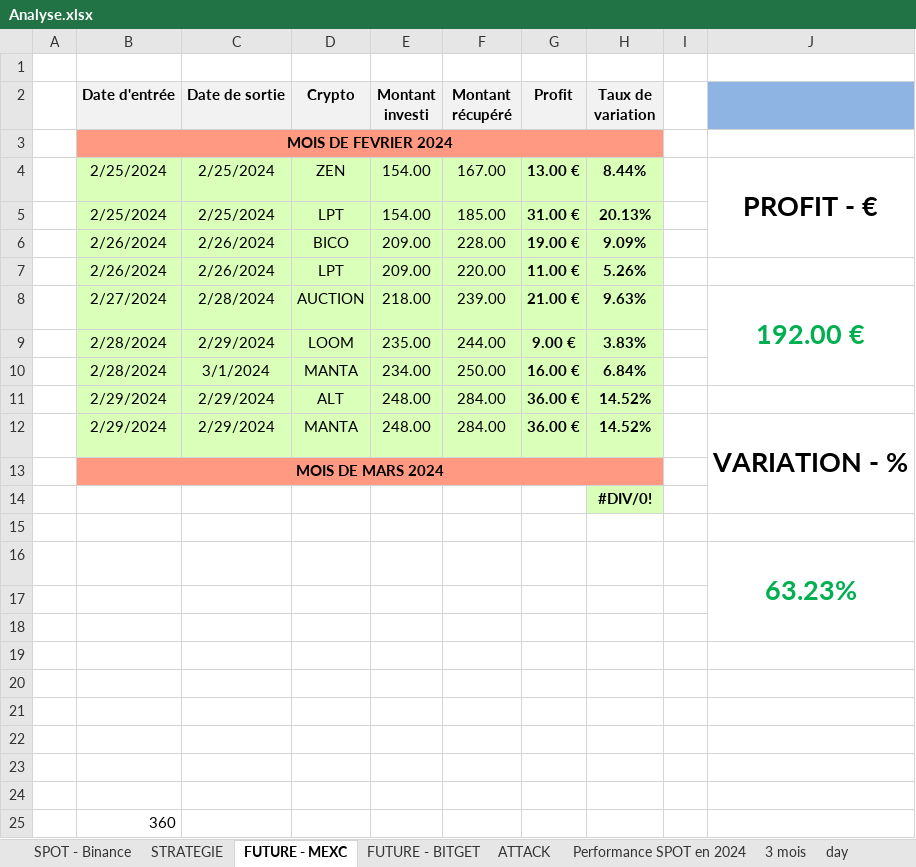
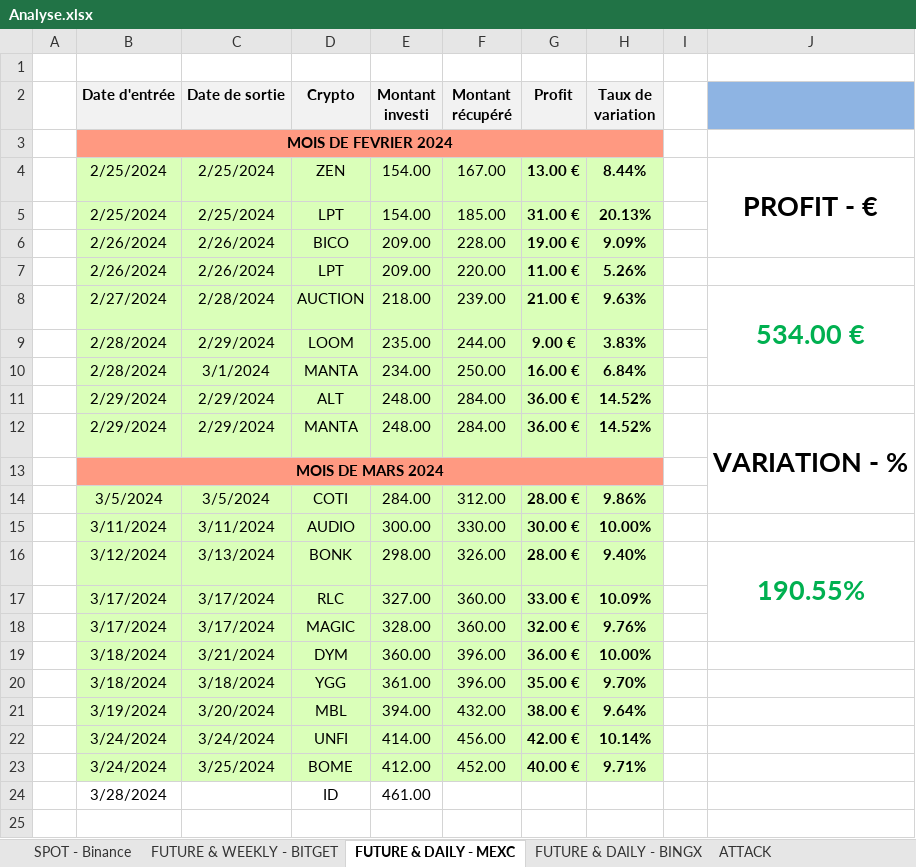
Before and after one commit to kora1348/BenTiyeb, an Excel workbook: Analyse.xlsx, sheet FUTURE & DAILY - MEXC, drawn as a sheet; values as stored, in another font and other column widths than the file's, no borders; removed rows and columns are numbered as before the commit, all else as after; the diff names each change by its address in the sheet, - before the commit and + after, or states it on an @@ line.

```diff
--- a/Analyse.xlsx (sheet FUTURE & DAILY - MEXC)
+++ b/Analyse.xlsx (sheet FUTURE & DAILY - MEXC)
-sheet tab: FUTURE - MEXC
+sheet tab: FUTURE & DAILY - MEXC
-sheet tab: FUTURE - BITGET
+sheet tab: FUTURE & WEEKLY - BITGET
-sheet tab: day
+sheet tab: FUTURE & DAILY - BINGX
@@ sheet tab order changed: SPOT - Binance | FUTURE & WEEKLY - BITGET | FUTURE & DAILY - MEXC | FUTURE & DAILY - BINGX | ATTACK @@
-J8: 192.00 €
+J8: 534.00 €
-J12:J14 merged
+J12:J14 merged
-row 14:  |  |  |  |  |  |  | #DIV/0!
-row 14: (empty)
+row 14:  | 3/5/2024 | 3/5/2024 | COTI | 284.00 | 312.00 | 28.00 € | 9.86%
-B14:H14 fill: none
+B14:H14 fill: #DAFFB9
-row 16:  |  |  |  |  |  |  |  |  | 63.23%
-row 15: (empty)
+row 15:  | 3/11/2024 | 3/11/2024 | AUDIO | 300.00 | 330.00 | 30.00 € | 10.00%
-B15:H22 fill: none
+B15:H22 fill: #DAFFB9
-row 16: (empty)
+row 16:  | 3/12/2024 | 3/13/2024 | BONK | 298.00 | 326.00 | 28.00 € | 9.40% |  | 190.55%
+J16:J18 merged
-row 17: (empty)
+row 17:  | 3/17/2024 | 3/17/2024 | RLC | 327.00 | 360.00 | 33.00 € | 10.09%
-row 18: (empty)
+row 18:  | 3/17/2024 | 3/17/2024 | MAGIC | 328.00 | 360.00 | 32.00 € | 9.76%
-row 19: (empty)
+row 19:  | 3/18/2024 | 3/21/2024 | DYM | 360.00 | 396.00 | 36.00 € | 10.00%
-row 20: (empty)
+row 20:  | 3/18/2024 | 3/18/2024 | YGG | 361.00 | 396.00 | 35.00 € | 9.70%
-row 21: (empty)
+row 21:  | 3/19/2024 | 3/20/2024 | MBL | 394.00 | 432.00 | 38.00 € | 9.64%
-row 22: (empty)
+row 22:  | 3/24/2024 | 3/24/2024 | UNFI | 414.00 | 456.00 | 42.00 € | 10.14%
-row 25:  | 360
+row 23:  | 3/24/2024 | 3/25/2024 | BOME | 412.00 | 452.00 | 40.00 € | 9.71%
+row 24:  | 3/28/2024 |  | ID | 461.00
```
Also changed, not shown: sheet SPOT - Binance, sheet FUTURE & WEEKLY - BITGET, sheet STRATEGIE, sheet ATTACK, sheet Performance SPOT en 2024, 2 other files.
